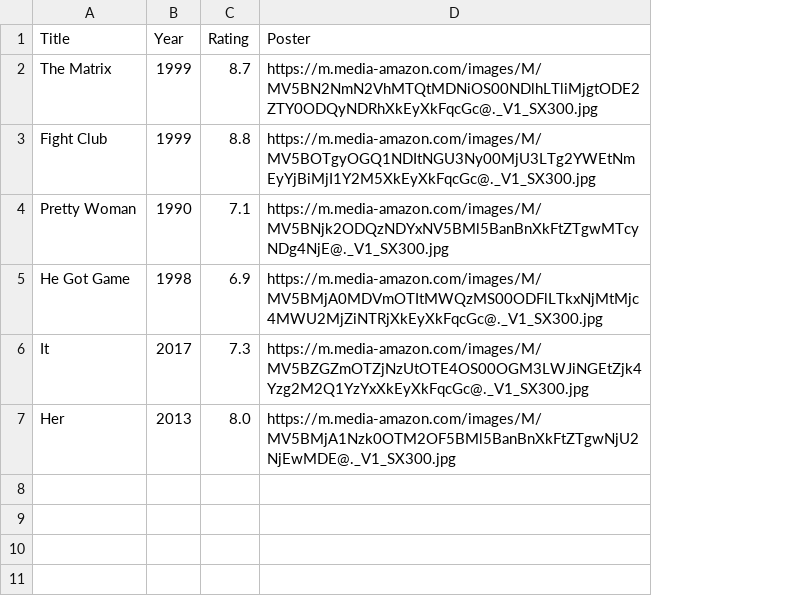
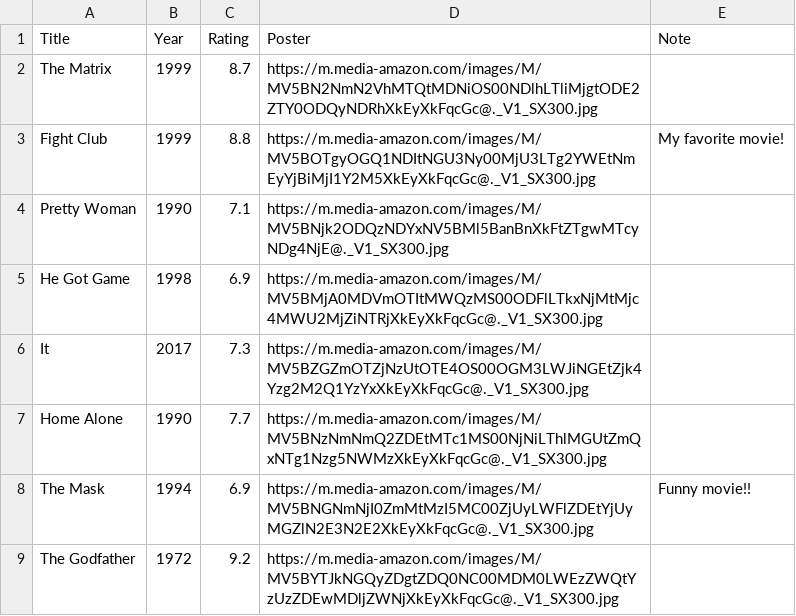
Before and after one commit to Ell-716/Movie_Project, a CSV file: data/denis.csv, drawn as a sheet; removed rows and columns are numbered as before the commit, all else as after; the diff names each change by its address in the sheet, - before the commit and + after, or states it on an @@ line.

Commit message:
Updates notes feature

```diff
--- a/data/denis.csv
+++ b/data/denis.csv
+column E (Note), row 3: My favorite movie!
-row 7: Her | 2013 | 8.0 | https://m.media-amazon.com/images/M/MV5BMjA1Nzk0OTM2OF5BMl5BanBnXkFtZTgwNjU2NjEwMDE@._V1_SX300.jpg
+row 7: Home Alone | 1990 | 7.7 | https://m.media-amazon.com/images/M/MV5BNzNmNmQ2ZDEtMTc1MS00NjNiLThlMGUtZmQxNTg1Nzg5NWMzXkEyXkFqcGc@._V1_SX300.jpg
+row 8: The Mask | 1994 | 6.9 | https://m.media-amazon.com/images/M/MV5BNGNmNjI0ZmMtMzI5MC00ZjUyLWFlZDEtYjUyMGZlN2E3N2E2XkEyXkFqcGc@._V1_SX300.jpg | Funny movie!!
+row 9: The Godfather | 1972 | 9.2 | https://m.media-amazon.com/images/M/MV5BYTJkNGQyZDgtZDQ0NC00MDM0LWEzZWQtYzUzZDEwMDljZWNjXkEyXkFqcGc@._V1_SX300.jpg
```
Also changed, not shown: 7 other files.
